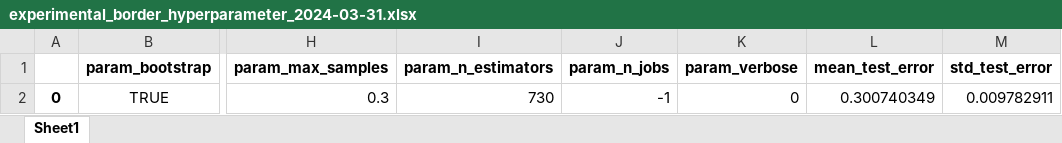
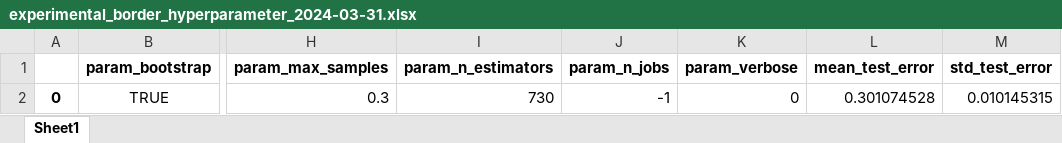
Before and after one commit to Freiherr5/TMDrefined, an Excel workbook: N_out_refinement/output_forest_model_[experimental_border]_2024-03-31/experimental_border_hyperparameter_2024-03-31.xlsx, sheet Sheet1, drawn as a sheet; only a part is shown, gaps mark what is left out; values as stored, in another font and other column widths than the file's, no borders; the diff names each change by its address in the sheet, - before the commit and + after, or states it on an @@ line.

```diff
--- a/N_out_refinement/output_forest_model_[experimental_border]_2024-03-31/experimental_border_hyperparameter_2024-03-31.xlsx (sheet Sheet1)
+++ b/N_out_refinement/output_forest_model_[experimental_border]_2024-03-31/experimental_border_hyperparameter_2024-03-31.xlsx (sheet Sheet1)
-L2 (mean_test_error): 0.300740349
+L2 (mean_test_error): 0.301074528
-M2 (std_test_error): 0.009782911
+M2 (std_test_error): 0.010145315
```
Also changed, not shown: 8 other files.
